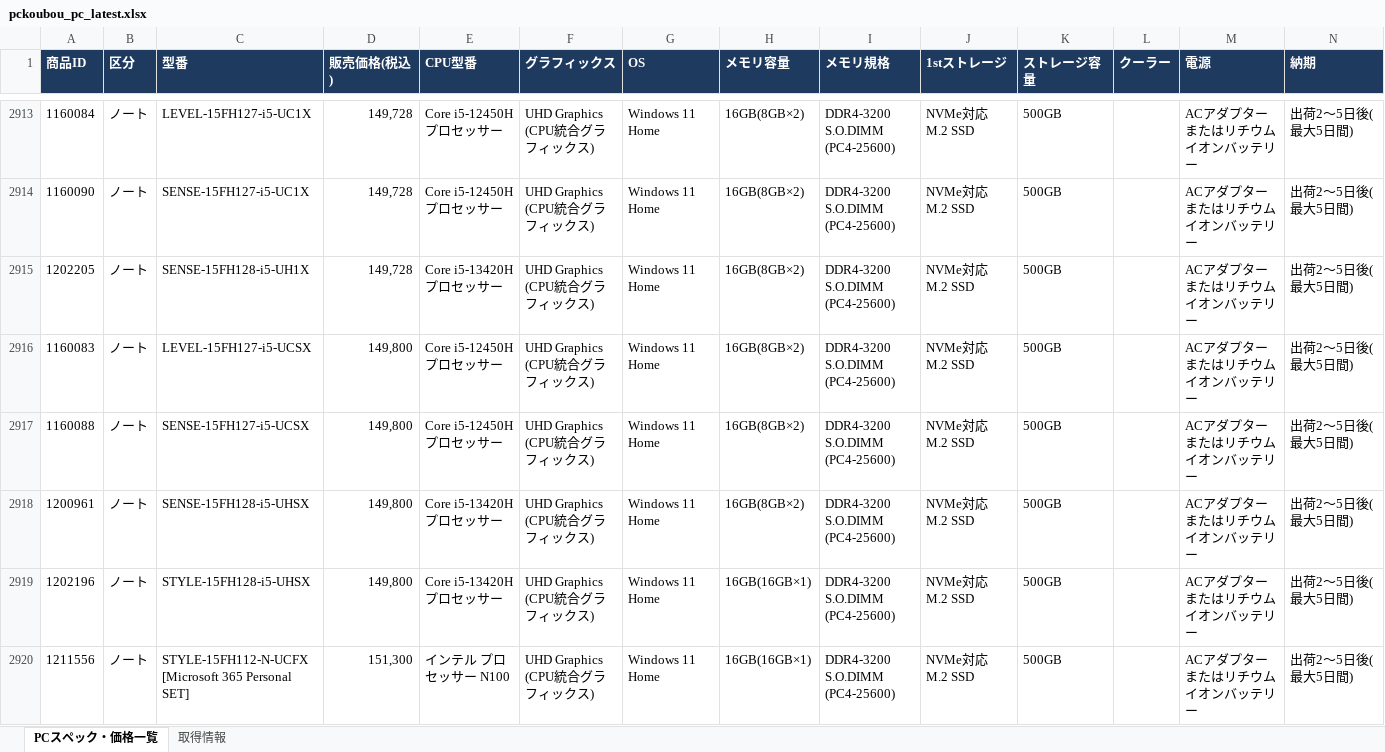
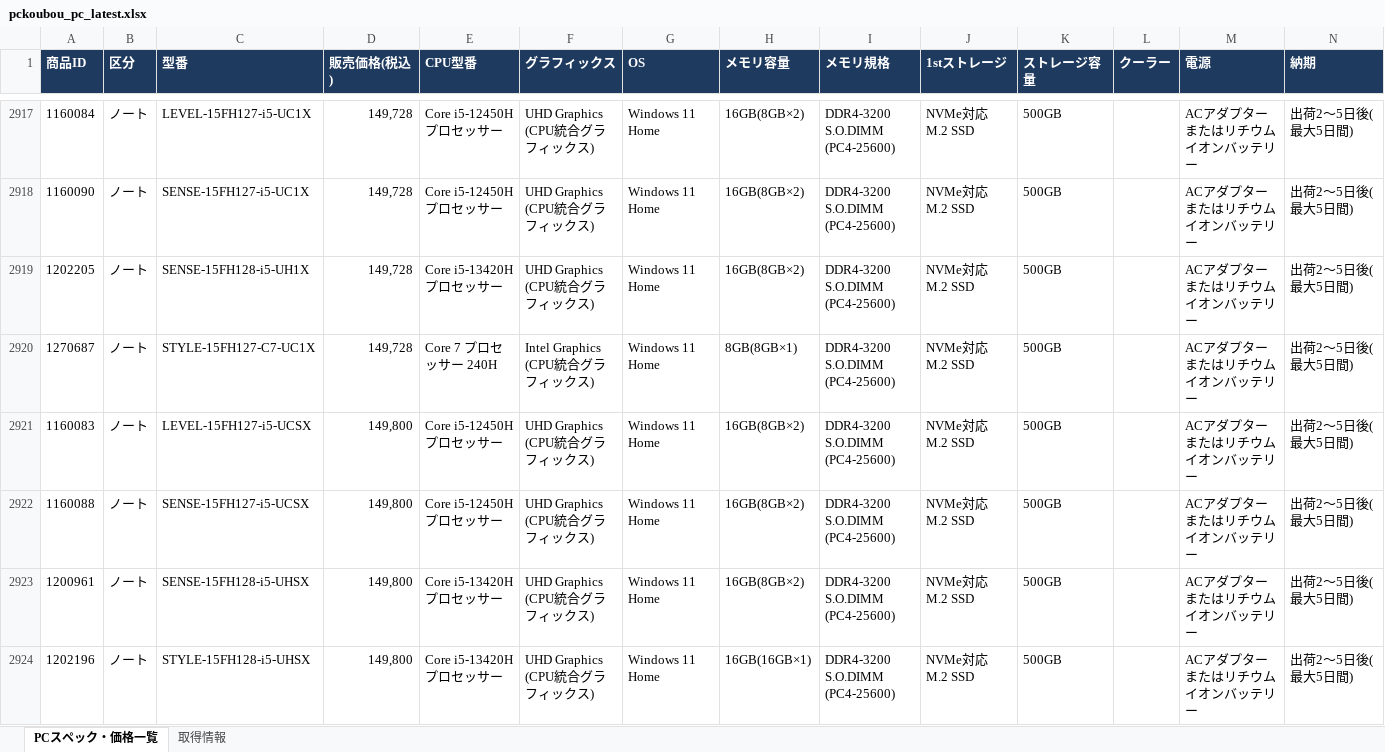
Before and after one commit to knoro-hue/pcprice_reseach_list, an Excel workbook: output/pckoubou_pc_latest.xlsx, sheet PCスペック・価格一覧, drawn as a sheet; only a part is shown, gaps mark what is left out; the shorter side is filled out with more unchanged rows; values as stored, in another font and other column widths than the file's, no borders; the diff covers the shown part only; the diff names each change by its address in the sheet, - before the commit and + after, or states it on an @@ line.

```diff
--- a/output/pckoubou_pc_latest.xlsx (sheet PCスペック・価格一覧)
+++ b/output/pckoubou_pc_latest.xlsx (sheet PCスペック・価格一覧)
+row 2920: 1270687 | ノート | STYLE-15FH127-C7-UC1X | 149,728 | Core 7 プロセッサー 240H | Intel Graphics (CPU統合グラフィックス) | Windows 11 Home | 8GB(8GB×1) | DDR4-3200 S.O.DIMM (PC4-25600) | NVMe対応 M.2 SSD | 500GB |  | ACアダプターまたはリチウムイオンバッテリー | 出荷2～5日後(最大5日間)
```
Also changed, not shown: 47 added rows, 19 removed rows and 133 edited cells elsewhere in this sheet, sheet 取得情報, output/pc_price_latest.xlsx, 15 other files.
